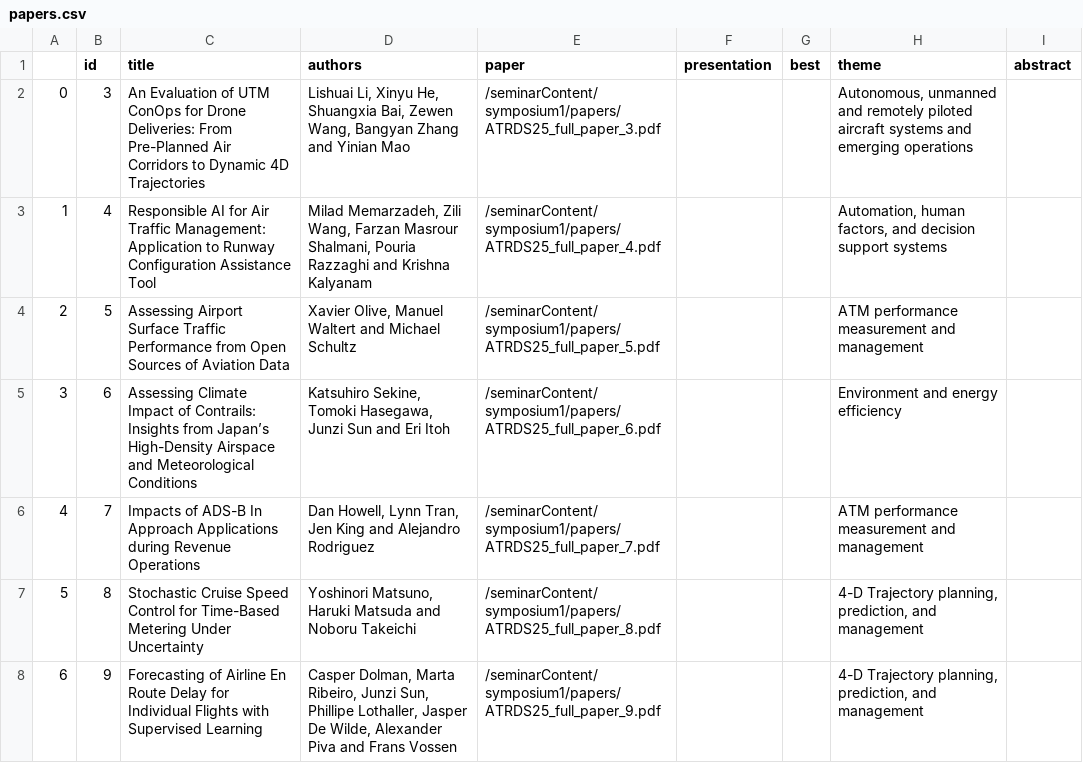
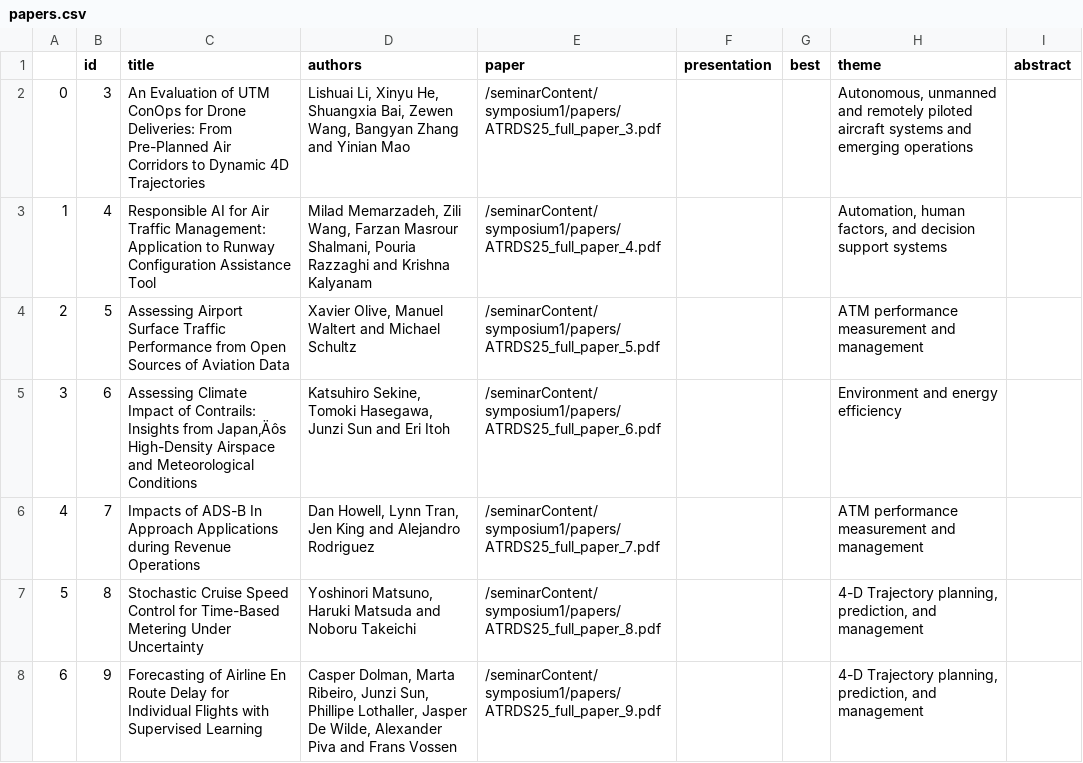
Before and after one commit to atmseminar-org/lektor-atmseminar-org, a CSV file: content/upcoming-symposium/papers-and-presentations/papers.csv, drawn as a sheet; only a part is shown; the diff covers the shown part only.

Commit message:
Add files via upload

```diff
--- a/content/upcoming-symposium/papers-and-presentations/papers.csv
+++ b/content/upcoming-symposium/papers-and-presentations/papers.csv
@@ -4,3 +4,3 @@
 2,5,Assessing Airport Surface Traffic Performance from Open Sources of Aviation Data,"Xavier Olive, Manuel Waltert and Michael Schultz",/seminarContent/symposium1/papers/ATRDS25_full_paper_5.pdf,,,ATM performance measurement and management,
-3,6,Assessing Climate Impact of Contrails: Insights from Japan’s High-Density Airspace and Meteorological Conditions,"Katsuhiro Sekine, Tomoki Hasegawa, Junzi Sun and Eri Itoh",/seminarContent/symposium1/papers/ATRDS25_full_paper_6.pdf,,,Environment and energy efficiency,
+3,6,Assessing Climate Impact of Contrails: Insights from Japan‚Äôs High-Density Airspace and Meteorological Conditions,"Katsuhiro Sekine, Tomoki Hasegawa, Junzi Sun and Eri Itoh",/seminarContent/symposium1/papers/ATRDS25_full_paper_6.pdf,,,Environment and energy efficiency,
 4,7,Impacts of ADS-B In Approach Applications during Revenue Operations,"Dan Howell, Lynn Tran, Jen King and Alejandro Rodriguez",/seminarContent/symposium1/papers/ATRDS25_full_paper_7.pdf,,,ATM performance measurement and management,
```
Also changed, not shown: 3 edited cells elsewhere in this file.
